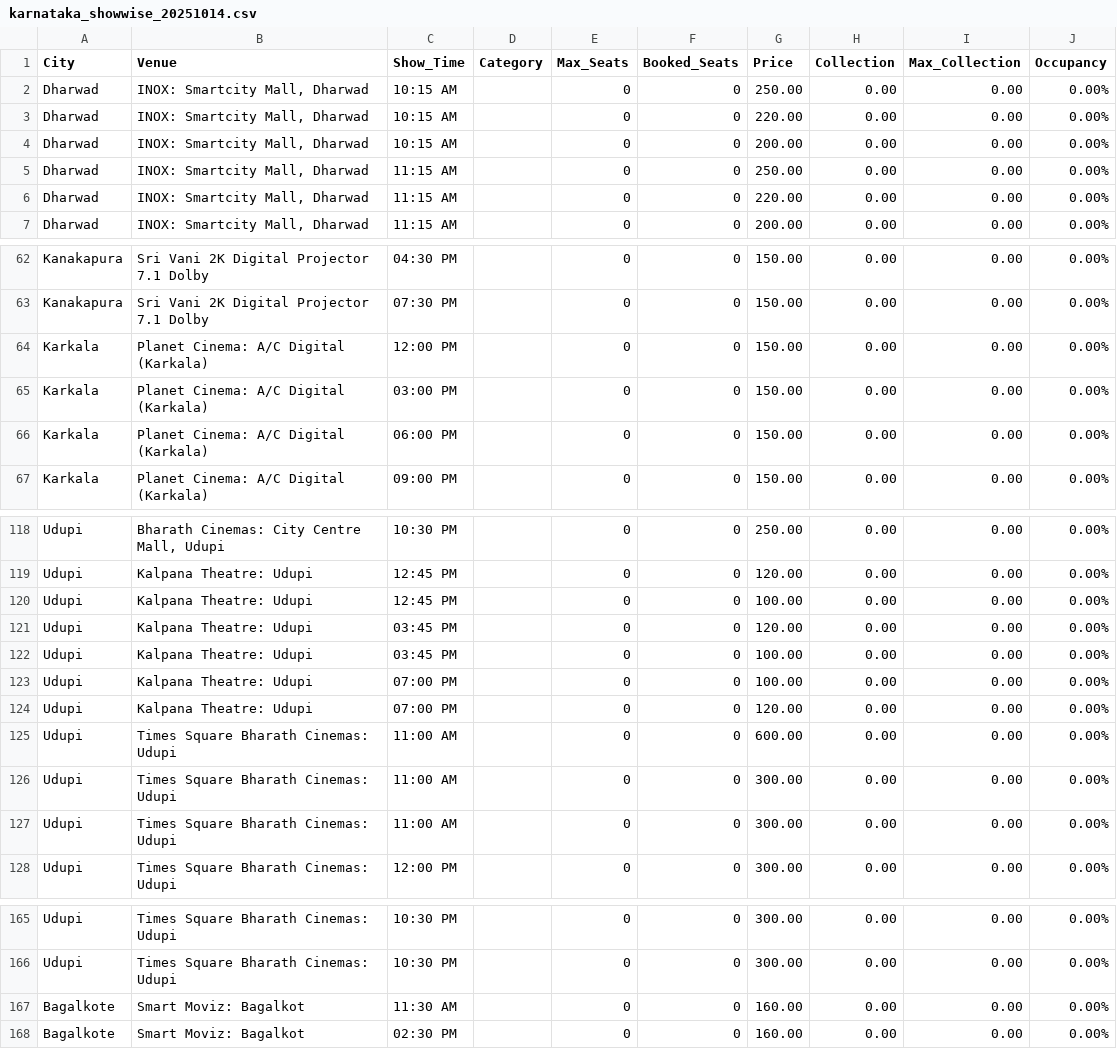
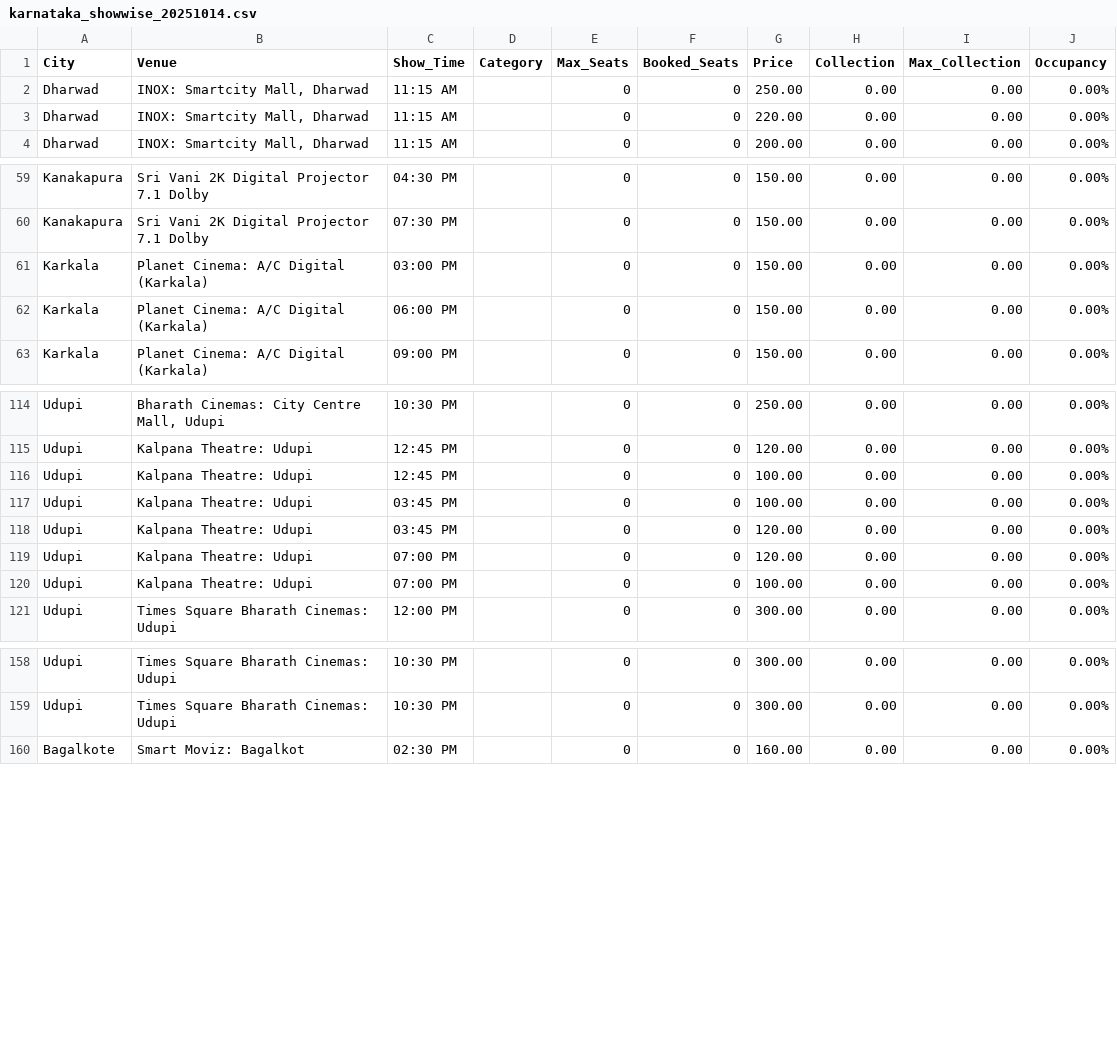
Before and after one commit to Cinemadata/Bms_Karnataka, a CSV file: output_karnataka/karnataka_showwise_20251014.csv, drawn as a sheet; only a part is shown, gaps mark what is left out.

```diff
--- a/output_karnataka/karnataka_showwise_20251014.csv
+++ b/output_karnataka/karnataka_showwise_20251014.csv
@@ -1,5 +1,2 @@
 City,Venue,Show_Time,Category,Max_Seats,Booked_Seats,Price,Collection,Max_Collection,Occupancy
-"Dharwad","INOX: Smartcity Mall, Dharwad","10:15 AM","","0","0","250.00","0.00","0.00","0.00%"
-"Dharwad","INOX: Smartcity Mall, Dharwad","10:15 AM","","0","0","220.00","0.00","0.00","0.00%"
-"Dharwad","INOX: Smartcity Mall, Dharwad","10:15 AM","","0","0","200.00","0.00","0.00","0.00%"
 "Dharwad","INOX: Smartcity Mall, Dharwad","11:15 AM","","0","0","250.00","0.00","0.00","0.00%"
@@ -63,3 +60,2 @@ City,Venue,Show_Time,Category,Max_Seats,Booked_Seats,Price,Collection,Max_Collec
 "Kanakapura","Sri Vani 2K Digital Projector 7.1 Dolby","07:30 PM","","0","0","150.00","0.00","0.00","0.00%"
-"Karkala","Planet Cinema: A/C Digital (Karkala)","12:00 PM","","0","0","150.00","0.00","0.00","0.00%"
 "Karkala","Planet Cinema: A/C Digital (Karkala)","03:00 PM","","0","0","150.00","0.00","0.00","0.00%"
@@ -120,9 +116,6 @@ City,Venue,Show_Time,Category,Max_Seats,Booked_Seats,Price,Collection,Max_Collec
 "Udupi","Kalpana Theatre: Udupi","12:45 PM","","0","0","100.00","0.00","0.00","0.00%"
+"Udupi","Kalpana Theatre: Udupi","03:45 PM","","0","0","100.00","0.00","0.00","0.00%"
 "Udupi","Kalpana Theatre: Udupi","03:45 PM","","0","0","120.00","0.00","0.00","0.00%"
-"Udupi","Kalpana Theatre: Udupi","03:45 PM","","0","0","100.00","0.00","0.00","0.00%"
+"Udupi","Kalpana Theatre: Udupi","07:00 PM","","0","0","120.00","0.00","0.00","0.00%"
 "Udupi","Kalpana Theatre: Udupi","07:00 PM","","0","0","100.00","0.00","0.00","0.00%"
-"Udupi","Kalpana Theatre: Udupi","07:00 PM","","0","0","120.00","0.00","0.00","0.00%"
-"Udupi","Times Square Bharath Cinemas: Udupi","11:00 AM","","0","0","600.00","0.00","0.00","0.00%"
-"Udupi","Times Square Bharath Cinemas: Udupi","11:00 AM","","0","0","300.00","0.00","0.00","0.00%"
-"Udupi","Times Square Bharath Cinemas: Udupi","11:00 AM","","0","0","300.00","0.00","0.00","0.00%"
 "Udupi","Times Square Bharath Cinemas: Udupi","12:00 PM","","0","0","300.00","0.00","0.00","0.00%"
@@ -166,3 +159,2 @@ City,Venue,Show_Time,Category,Max_Seats,Booked_Seats,Price,Collection,Max_Collec
 "Udupi","Times Square Bharath Cinemas: Udupi","10:30 PM","","0","0","300.00","0.00","0.00","0.00%"
-"Bagalkote","Smart Moviz: Bagalkot","11:30 AM","","0","0","160.00","0.00","0.00","0.00%"
 "Bagalkote","Smart Moviz: Bagalkot","02:30 PM","","0","0","160.00","0.00","0.00","0.00%"
```
Also changed, not shown: output_karnataka/karnataka_citywise.csv, output_karnataka/karnataka_citywise_20251014.csv, 5 other files.
